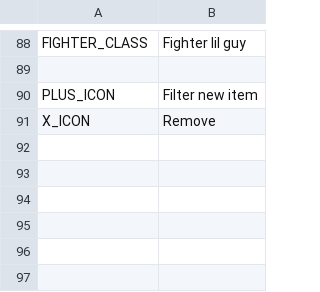
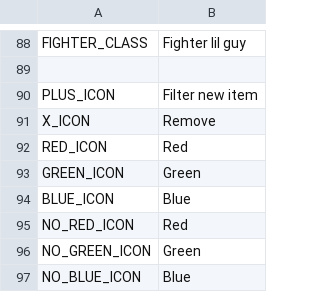
Before and after one commit to radnyx-games/lilguys-mods, a CSV file: base/locales/en.csv, drawn as a sheet; only a part is shown, gaps mark what is left out.

```diff
--- a/base/locales/en.csv
+++ b/base/locales/en.csv
@@ -91 +91,7 @@ PLUS_ICON,Filter new item
 X_ICON,Remove
+RED_ICON,Red
+GREEN_ICON,Green
+BLUE_ICON,Blue
+NO_RED_ICON,Red
+NO_GREEN_ICON,Green
+NO_BLUE_ICON,Blue
```
Also changed, not shown: 3 other files.
